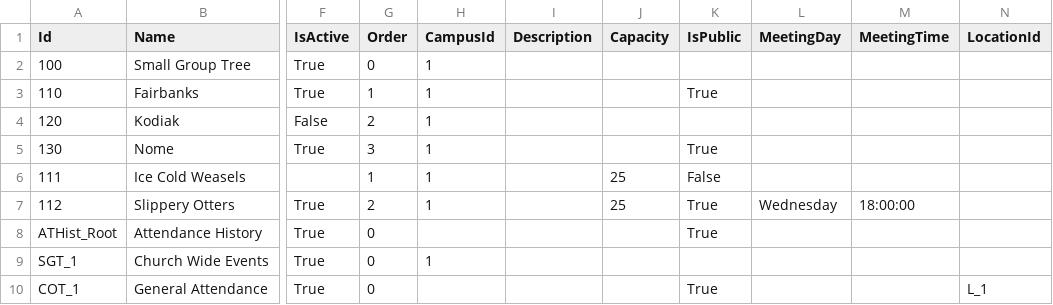
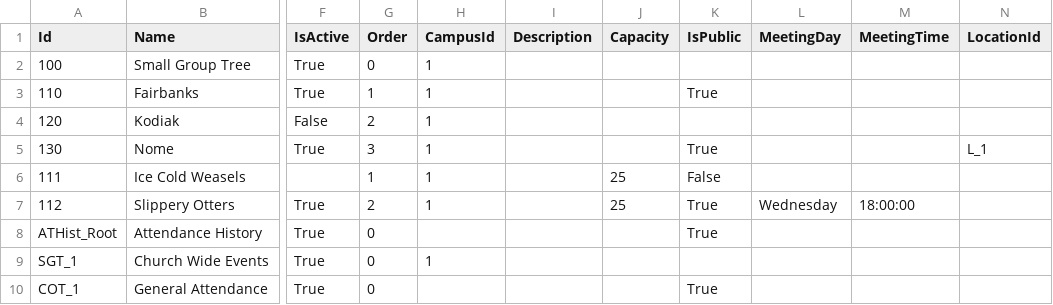
Before and after one commit to KingdomFirst/Bulldozer, a CSV file: Bulldozer.CSV/SampleCSVs/group.csv, drawn as a sheet; only a part is shown, gaps mark what is left out; the diff names each change by its address in the sheet, - before the commit and + after, or states it on an @@ line.

```diff
--- a/Bulldozer.CSV/SampleCSVs/group.csv
+++ b/Bulldozer.CSV/SampleCSVs/group.csv
-N5 (LocationId): (empty)
+N5 (LocationId): L_1
-N10 (LocationId): L_1
+N10 (LocationId): (empty)
```
Also changed, not shown: 2 other files.
